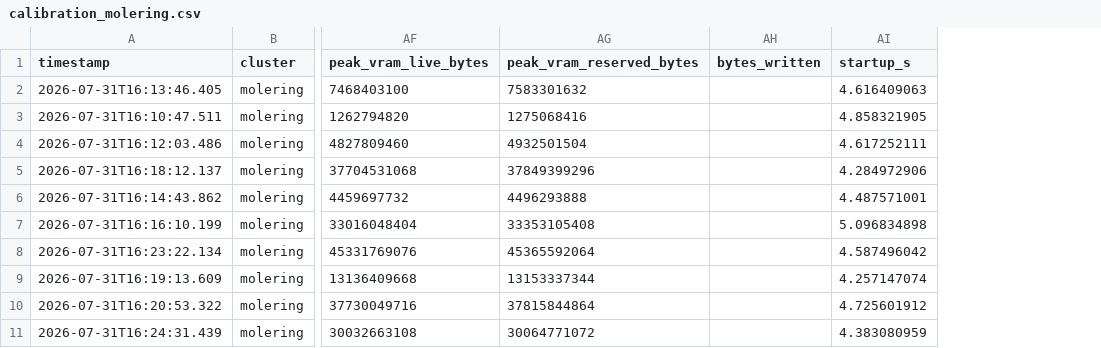
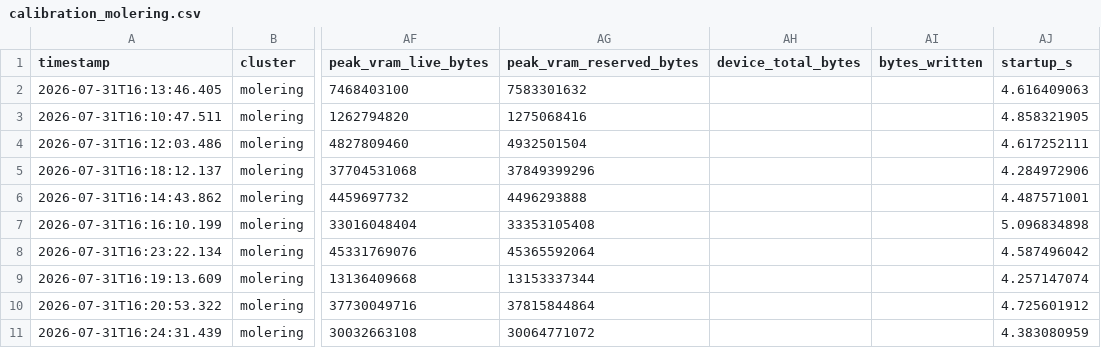
Before and after one commit to PaulVirally/Photonic-System-Channels, a CSV file: bench/data/calibration_molering.csv, drawn as a sheet; only a part is shown, gaps mark what is left out; the diff names each change by its address in the sheet, - before the commit and + after, or states it on an @@ line.

```diff
--- a/bench/data/calibration_molering.csv
+++ b/bench/data/calibration_molering.csv
+column AH (device_total_bytes), empty
```
Also changed, not shown: bench/data/calibration_fir.csv, bench/data/calibration_narval.csv, 47 other files.
